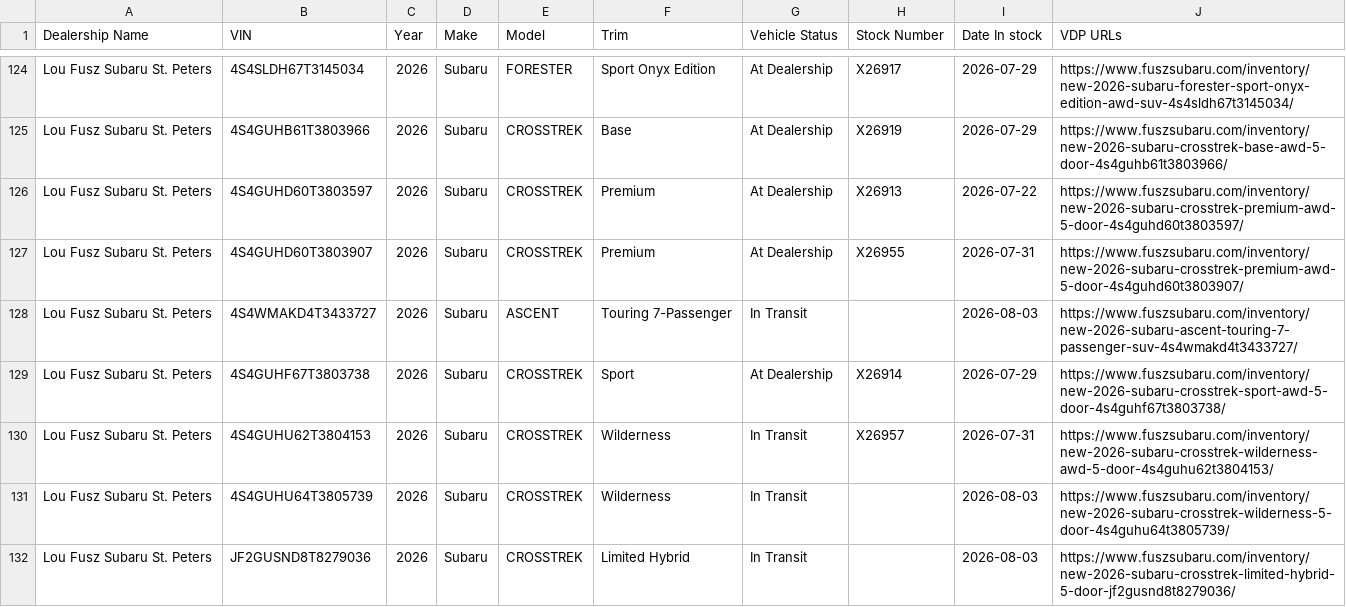
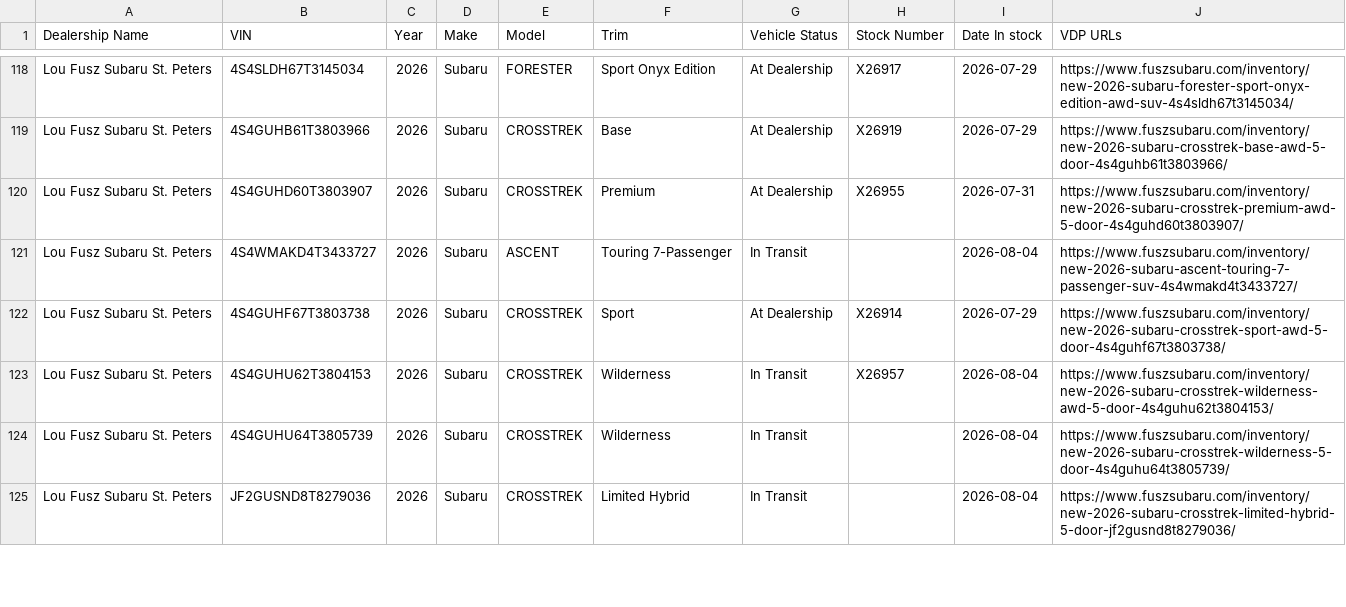
Before and after one commit to JnuruFusz/-lou-fusz-2027-model-pipeline, a CSV file: data/SubaruStPeters.csv, drawn as a sheet; only a part is shown, gaps mark what is left out; the diff covers the shown part only.

```diff
--- a/data/SubaruStPeters.csv
+++ b/data/SubaruStPeters.csv
@@ -125,8 +119,7 @@
 "Lou Fusz Subaru St. Peters",4S4GUHB61T3803966,2026,Subaru,CROSSTREK,Base,"At Dealership",X26919,2026-07-29,https://www.fuszsubaru.com/inventory/new-2026-subaru-crosstrek-base-awd-5-door-4s4guhb61t3803966/
-"Lou Fusz Subaru St. Peters",4S4GUHD60T3803597,2026,Subaru,CROSSTREK,Premium,"At Dealership",X26913,2026-07-22,https://www.fuszsubaru.com/inventory/new-2026-subaru-crosstrek-premium-awd-5-door-4s4guhd60t3803597/
 "Lou Fusz Subaru St. Peters",4S4GUHD60T3803907,2026,Subaru,CROSSTREK,Premium,"At Dealership",X26955,2026-07-31,https://www.fuszsubaru.com/inventory/new-2026-subaru-crosstrek-premium-awd-5-door-4s4guhd60t3803907/
-"Lou Fusz Subaru St. Peters",4S4WMAKD4T3433727,2026,Subaru,ASCENT,"Touring 7-Passenger","In Transit",,2026-08-03,https://www.fuszsubaru.com/inventory/new-2026-subaru-ascent-touring-7-passenger-suv-4s4wmakd4t3433727/
+"Lou Fusz Subaru St. Peters",4S4WMAKD4T3433727,2026,Subaru,ASCENT,"Touring 7-Passenger","In Transit",,2026-08-04,https://www.fuszsubaru.com/inventory/new-2026-subaru-ascent-touring-7-passenger-suv-4s4wmakd4t3433727/
 "Lou Fusz Subaru St. Peters",4S4GUHF67T3803738,2026,Subaru,CROSSTREK,Sport,"At Dealership",X26914,2026-07-29,https://www.fuszsubaru.com/inventory/new-2026-subaru-crosstrek-sport-awd-5-door-4s4guhf67t3803738/
-"Lou Fusz Subaru St. Peters",4S4GUHU62T3804153,2026,Subaru,CROSSTREK,Wilderness,"In Transit",X26957,2026-07-31,https://www.fuszsubaru.com/inventory/new-2026-subaru-crosstrek-wilderness-awd-5-door-4s4guhu62t3804153/
-"Lou Fusz Subaru St. Peters",4S4GUHU64T3805739,2026,Subaru,CROSSTREK,Wilderness,"In Transit",,2026-08-03,https://www.fuszsubaru.com/inventory/new-2026-subaru-crosstrek-wilderness-5-door-4s4guhu64t3805739/
-"Lou Fusz Subaru St. Peters",JF2GUSND8T8279036,2026,Subaru,CROSSTREK,"Limited Hybrid","In Transit",,2026-08-03,https://www.fuszsubaru.com/inventory/new-2026-subaru-crosstrek-limited-hybrid-5-door-jf2gusnd8t8279036/
+"Lou Fusz Subaru St. Peters",4S4GUHU62T3804153,2026,Subaru,CROSSTREK,Wilderness,"In Transit",X26957,2026-08-04,https://www.fuszsubaru.com/inventory/new-2026-subaru-crosstrek-wilderness-awd-5-door-4s4guhu62t3804153/
+"Lou Fusz Subaru St. Peters",4S4GUHU64T3805739,2026,Subaru,CROSSTREK,Wilderness,"In Transit",,2026-08-04,https://www.fuszsubaru.com/inventory/new-2026-subaru-crosstrek-wilderness-5-door-4s4guhu64t3805739/
+"Lou Fusz Subaru St. Peters",JF2GUSND8T8279036,2026,Subaru,CROSSTREK,"Limited Hybrid","In Transit",,2026-08-04,https://www.fuszsubaru.com/inventory/new-2026-subaru-crosstrek-limited-hybrid-5-door-jf2gusnd8t8279036/
```
Also changed, not shown: 1 added row, 7 removed rows and 52 edited cells elsewhere in this file, data/FuszToyota.csv, data/KIAEvansville.csv, 12 other files.
